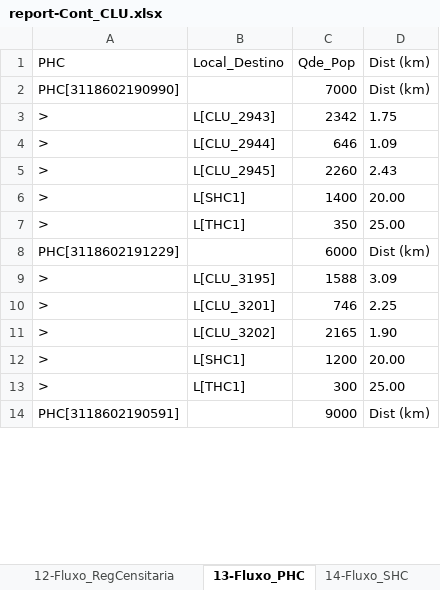
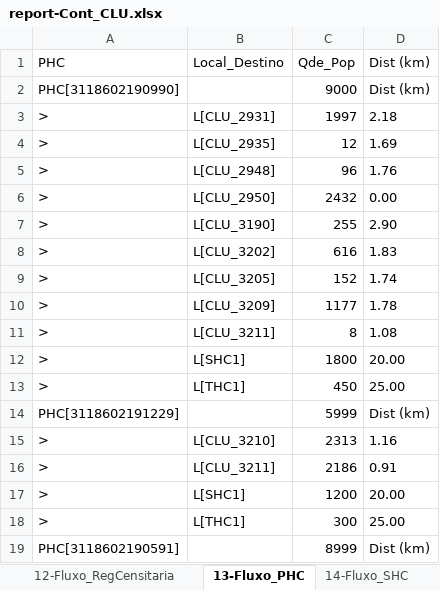
Before and after one commit to joaoflavioufmg/aps, an Excel workbook: report-Cont_CLU.xlsx, sheet 13-Fluxo_PHC, drawn as a sheet; only a part is shown; values as stored, in another font and other column widths than the file's, no borders; table styles not drawn; removed rows and columns are numbered as before the commit, all else as after; the diff covers the shown part only; the diff names each change by its address in the sheet, - before the commit and + after, or states it on an @@ line.

```diff
--- a/report-Cont_CLU.xlsx (sheet 13-Fluxo_PHC)
+++ b/report-Cont_CLU.xlsx (sheet 13-Fluxo_PHC)
-C2 (Qde_Pop): 7000
+C2 (Qde_Pop): 9000
-B3 (Local_Destino): L[CLU_2943]
+B3 (Local_Destino): L[CLU_2931]
-C3 (Qde_Pop): 2342
+C3 (Qde_Pop): 1997
-D3 (Dist (km)): 1.75
+D3 (Dist (km)): 2.18
+row 4: > | L[CLU_2935] | 12 | 1.69
-B5 (Local_Destino): L[CLU_2944]
+B5 (Local_Destino): L[CLU_2948]
-C5 (Qde_Pop): 646
+C5 (Qde_Pop): 96
-D5 (Dist (km)): 1.09
+D5 (Dist (km)): 1.76
-B6 (Local_Destino): L[CLU_2945]
+B6 (Local_Destino): L[CLU_2950]
-C6 (Qde_Pop): 2260
+C6 (Qde_Pop): 2432
-D6 (Dist (km)): 2.43
+D6 (Dist (km)): 0.00
-B7 (Local_Destino): L[SHC1]
+B7 (Local_Destino): L[CLU_3190]
-C7 (Qde_Pop): 1400
+C7 (Qde_Pop): 255
-D7 (Dist (km)): 20.00
+D7 (Dist (km)): 2.90
+row 8: > | L[CLU_3202] | 616 | 1.83
+row 9: > | L[CLU_3205] | 152 | 1.74
+row 10: > | L[CLU_3209] | 1177 | 1.78
-B11 (Local_Destino): L[THC1]
+B11 (Local_Destino): L[CLU_3211]
-C11 (Qde_Pop): 350
+C11 (Qde_Pop): 8
-D11 (Dist (km)): 25.00
+D11 (Dist (km)): 1.08
@@ row 72 moved to row 12: > @@
@@ row 73 moved to row 13: > @@
-C14 (Qde_Pop): 6000
+C14 (Qde_Pop): 5999
-row 9: > | L[CLU_3195] | 1588 | 3.09
-B15 (Local_Destino): L[CLU_3201]
+B15 (Local_Destino): L[CLU_3210]
-C15 (Qde_Pop): 746
+C15 (Qde_Pop): 2313
-D15 (Dist (km)): 2.25
+D15 (Dist (km)): 1.16
-B16 (Local_Destino): L[CLU_3202]
+B16 (Local_Destino): L[CLU_3211]
-C16 (Qde_Pop): 2165
+C16 (Qde_Pop): 2186
-D16 (Dist (km)): 1.90
+D16 (Dist (km)): 0.91
-C19 (Qde_Pop): 9000
+C19 (Qde_Pop): 8999
```
Also changed, not shown: 163 added rows, 133 removed rows, 28 moved rows and 514 edited cells elsewhere in this sheet, sheet 12-Fluxo_RegCensitaria, sheet 14-Fluxo_SHC, sheet 9-Balanceamento_PHC, sheet 15-Fluxo_THC, sheet 3-RealocacaoEquipe_PHC, sheet 16-Uso_PHC, 9 more sheets, hidden cells, 15 other files.
